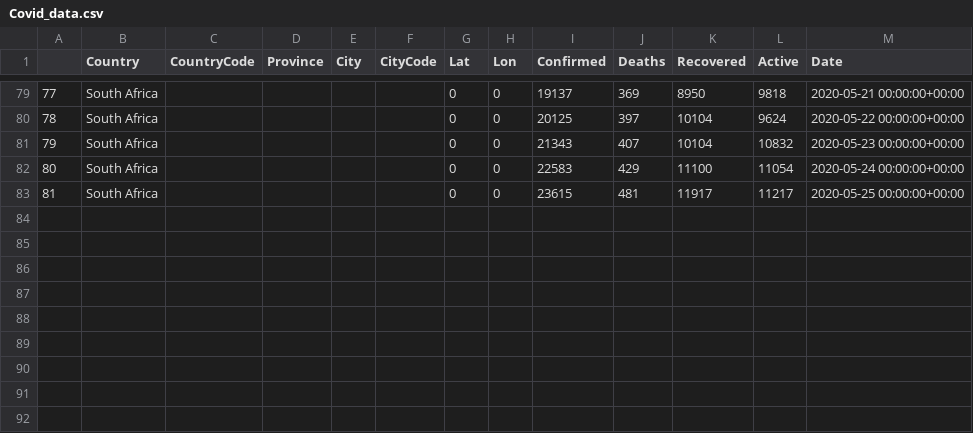
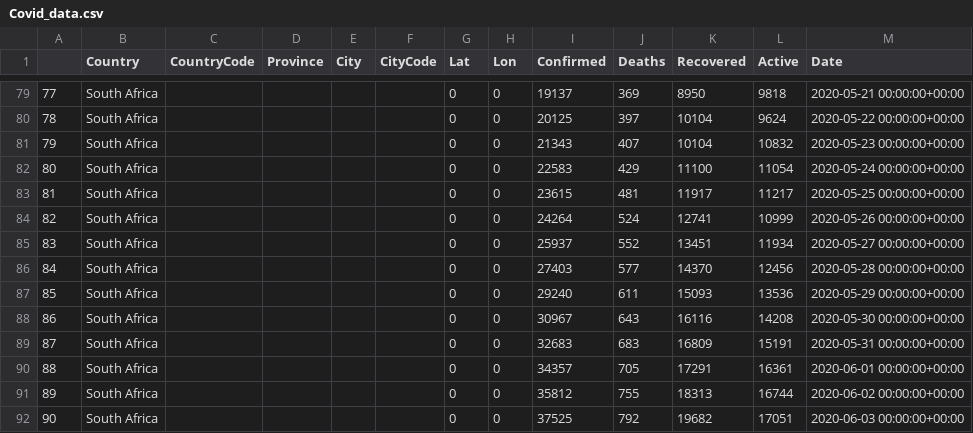
Before and after one commit to tshepojrampai/covid_dash, a CSV file: data/external/Covid_data.csv, drawn as a sheet; only a part is shown, gaps mark what is left out.

```diff
--- a/data/external/Covid_data.csv
+++ b/data/external/Covid_data.csv
@@ -83 +83,10 @@
 81,South Africa,,,,,0,0,23615,481,11917,11217,2020-05-25 00:00:00+00:00
+82,South Africa,,,,,0,0,24264,524,12741,10999,2020-05-26 00:00:00+00:00
+83,South Africa,,,,,0,0,25937,552,13451,11934,2020-05-27 00:00:00+00:00
+84,South Africa,,,,,0,0,27403,577,14370,12456,2020-05-28 00:00:00+00:00
+85,South Africa,,,,,0,0,29240,611,15093,13536,2020-05-29 00:00:00+00:00
+86,South Africa,,,,,0,0,30967,643,16116,14208,2020-05-30 00:00:00+00:00
+87,South Africa,,,,,0,0,32683,683,16809,15191,2020-05-31 00:00:00+00:00
+88,South Africa,,,,,0,0,34357,705,17291,16361,2020-06-01 00:00:00+00:00
+89,South Africa,,,,,0,0,35812,755,18313,16744,2020-06-02 00:00:00+00:00
+90,South Africa,,,,,0,0,37525,792,19682,17051,2020-06-03 00:00:00+00:00
```
Also changed, not shown: data/external/SA_from_day1.csv, data/external/Sa_live.csv, 7 other files.
